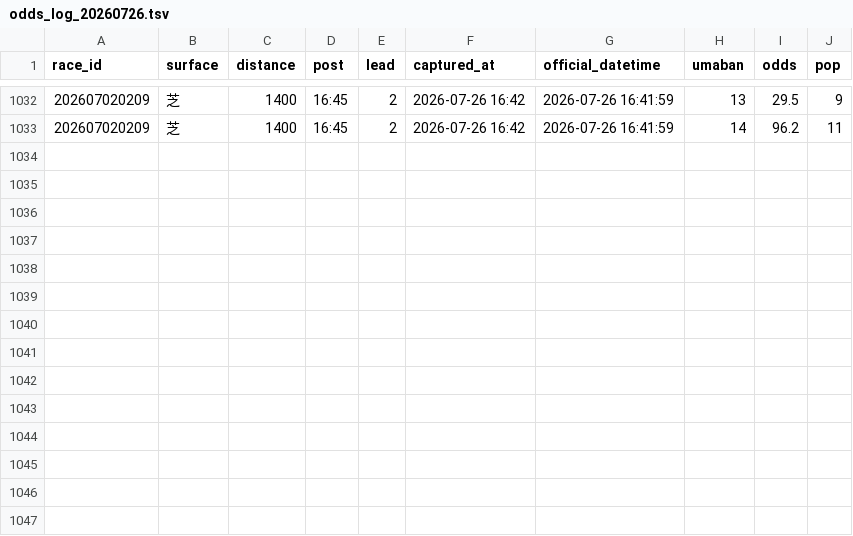
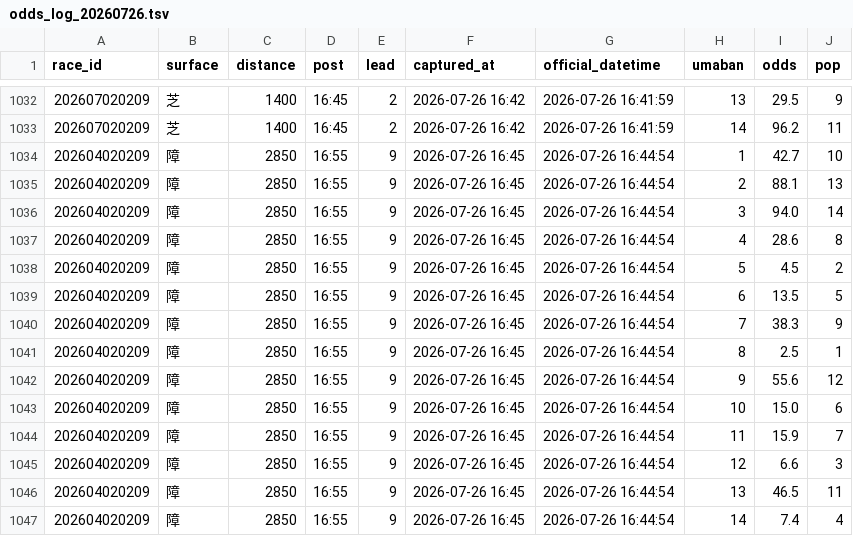
Before and after one commit to Yamadorinaruho/keiba-auto-research, a TSV file: keiba-dashboard/state/odds_log_20260726.tsv, drawn as a sheet; only a part is shown, gaps mark what is left out.

```diff
--- a/keiba-dashboard/state/odds_log_20260726.tsv
+++ b/keiba-dashboard/state/odds_log_20260726.tsv
@@ -1033 +1033,15 @@ race_id	surface	distance	post	lead	captured_at	official_datetime	umaban	odds	pop
 202607020209	芝	1400	16:45	2	2026-07-26 16:42	2026-07-26 16:41:59	14	96.2	11
+202604020209	障	2850	16:55	9	2026-07-26 16:45	2026-07-26 16:44:54	1	42.7	10
+202604020209	障	2850	16:55	9	2026-07-26 16:45	2026-07-26 16:44:54	2	88.1	13
+202604020209	障	2850	16:55	9	2026-07-26 16:45	2026-07-26 16:44:54	3	94.0	14
+202604020209	障	2850	16:55	9	2026-07-26 16:45	2026-07-26 16:44:54	4	28.6	8
+202604020209	障	2850	16:55	9	2026-07-26 16:45	2026-07-26 16:44:54	5	4.5	2
+202604020209	障	2850	16:55	9	2026-07-26 16:45	2026-07-26 16:44:54	6	13.5	5
+202604020209	障	2850	16:55	9	2026-07-26 16:45	2026-07-26 16:44:54	7	38.3	9
+202604020209	障	2850	16:55	9	2026-07-26 16:45	2026-07-26 16:44:54	8	2.5	1
+202604020209	障	2850	16:55	9	2026-07-26 16:45	2026-07-26 16:44:54	9	55.6	12
+202604020209	障	2850	16:55	9	2026-07-26 16:45	2026-07-26 16:44:54	10	15.0	6
+202604020209	障	2850	16:55	9	2026-07-26 16:45	2026-07-26 16:44:54	11	15.9	7
+202604020209	障	2850	16:55	9	2026-07-26 16:45	2026-07-26 16:44:54	12	6.6	3
+202604020209	障	2850	16:55	9	2026-07-26 16:45	2026-07-26 16:44:54	13	46.5	11
+202604020209	障	2850	16:55	9	2026-07-26 16:45	2026-07-26 16:44:54	14	7.4	4
```
